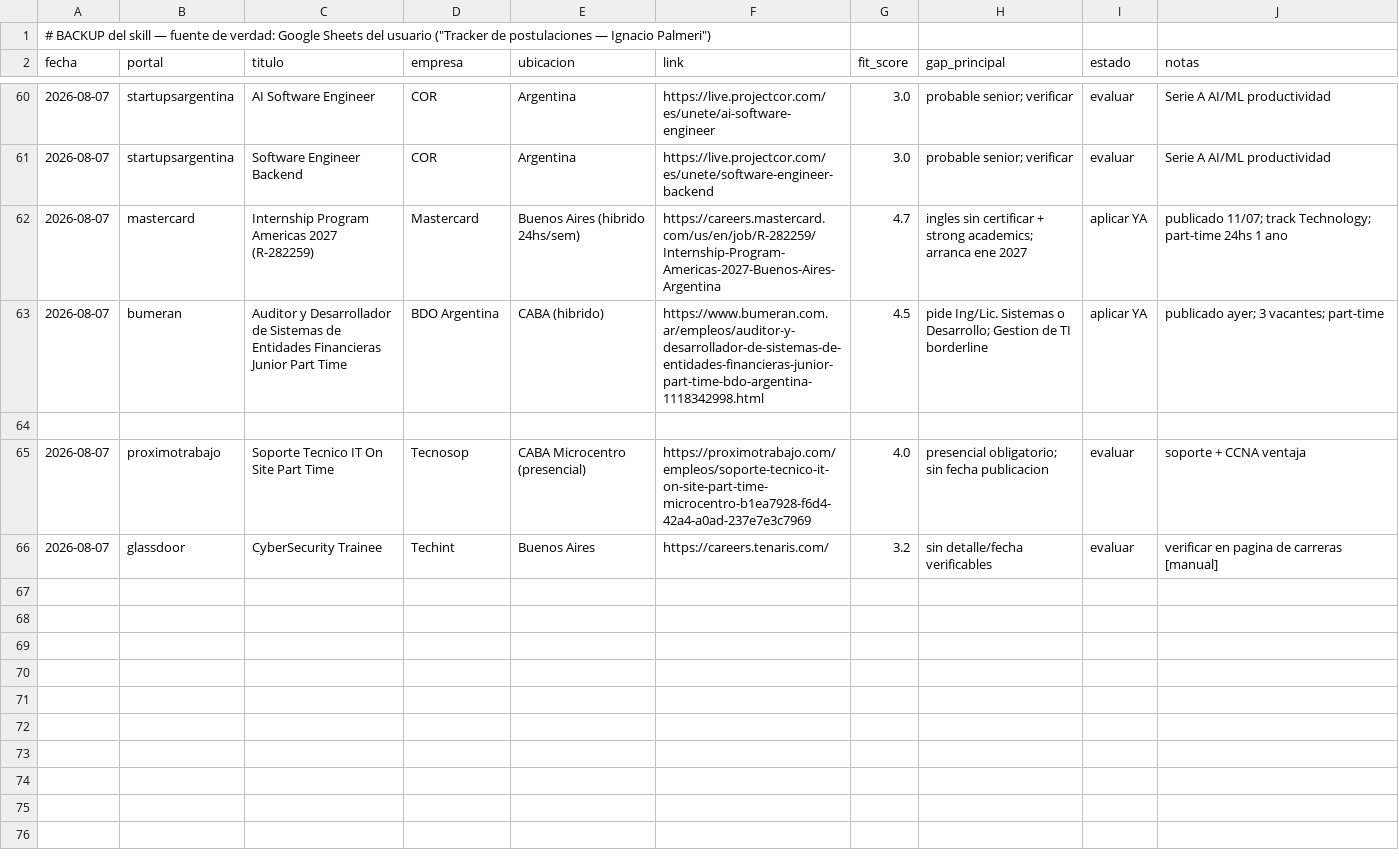
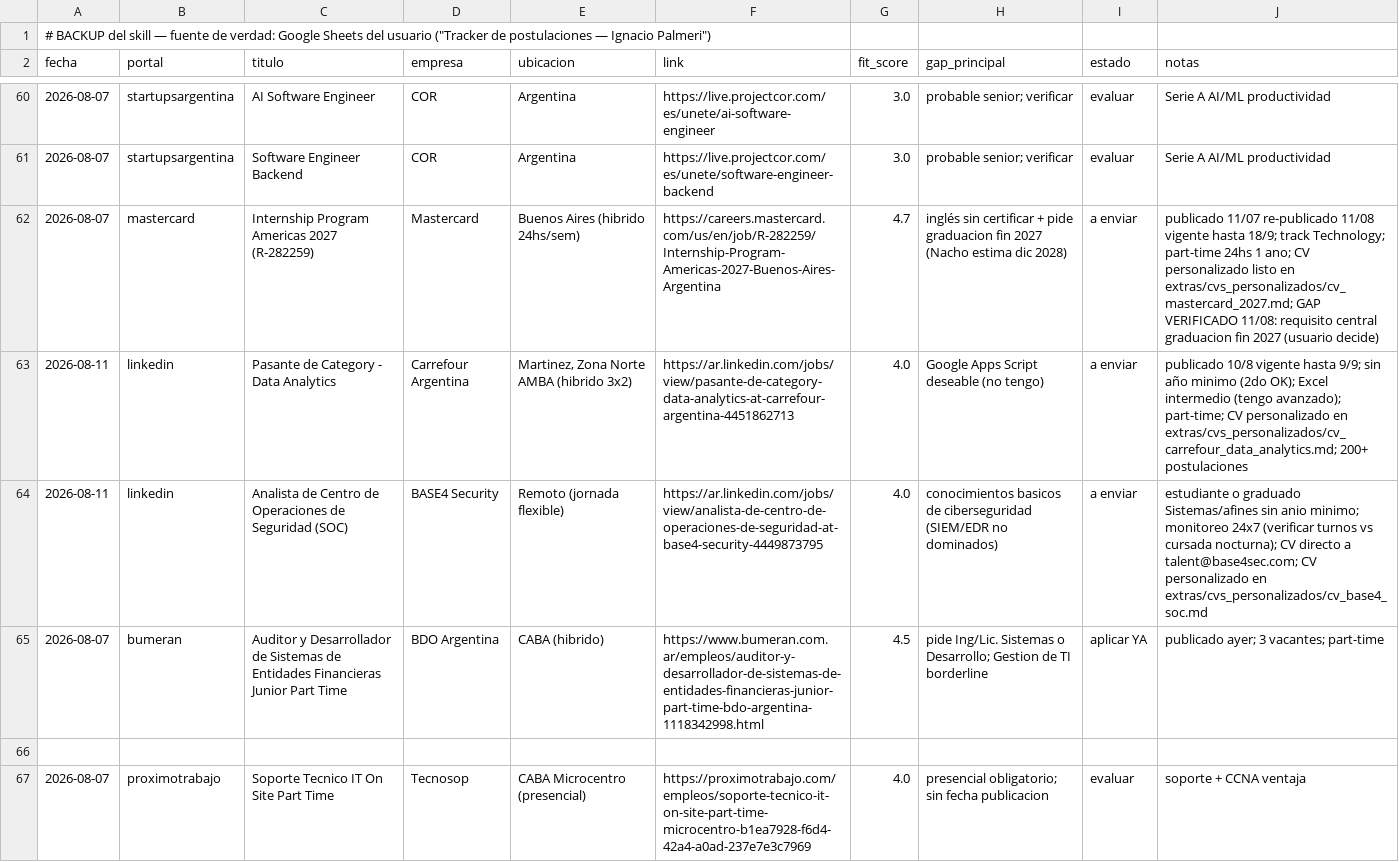
Before and after one commit to nachopalmeri/job-search, a CSV file: tracker/applications.csv, drawn as a sheet; only a part is shown, gaps mark what is left out; the shorter side is filled out with more unchanged rows.

Commit message:
feat: pasada 11/08 - Carrefour y BASE4 a enviar con CVs personalizados + informe perfiles Wetcom

```diff
--- a/tracker/applications.csv
+++ b/tracker/applications.csv
@@ -61,3 +61,5 @@ fecha|portal|titulo|empresa|ubicacion|link|fit_score|gap_principal|estado|notas
 2026-08-07|startupsargentina|Software Engineer Backend|COR|Argentina|https://live.projectcor.com/es/unete/software-engineer-backend|3.0|probable senior; verificar|evaluar|Serie A AI/ML productividad
-2026-08-07|mastercard|Internship Program Americas 2027 (R-282259)|Mastercard|Buenos Aires (hibrido 24hs/sem)|https://careers.mastercard.com/us/en/job/R-282259/Internship-Program-Americas-2027-Buenos-Aires-Argentina|4.7|ingles sin certificar + strong academics; arranca ene 2027|aplicar YA|publicado 11/07; track Technology; part-time 24hs 1 ano
+2026-08-07|mastercard|Internship Program Americas 2027 (R-282259)|Mastercard|Buenos Aires (hibrido 24hs/sem)|https://careers.mastercard.com/us/en/job/R-282259/Internship-Program-Americas-2027-Buenos-Aires-Argentina|4.7|inglés sin certificar + pide graduacion fin 2027 (Nacho estima dic 2028)|a enviar|publicado 11/07 re-publicado 11/08 vigente hasta 18/9; track Technology; part-time 24hs 1 ano; CV personalizado listo en extras/cvs_personalizados/cv_mastercard_2027.md; GAP VERIFICADO 11/08: requisito central graduacion fin 2027 (usuario decide)
+2026-08-11|linkedin|Pasante de Category - Data Analytics|Carrefour Argentina|Martinez, Zona Norte AMBA (hibrido 3x2)|https://ar.linkedin.com/jobs/view/pasante-de-category-data-analytics-at-carrefour-argentina-4451862713|4.0|Google Apps Script deseable (no tengo)|a enviar|publicado 10/8 vigente hasta 9/9; sin año minimo (2do OK); Excel intermedio (tengo avanzado); part-time; CV personalizado en extras/cvs_personalizados/cv_carrefour_data_analytics.md; 200+ postulaciones
+2026-08-11|linkedin|Analista de Centro de Operaciones de Seguridad (SOC)|BASE4 Security|Remoto (jornada flexible)|https://ar.linkedin.com/jobs/view/analista-de-centro-de-operaciones-de-seguridad-at-base4-security-4449873795|4.0|conocimientos basicos de ciberseguridad (SIEM/EDR no dominados)|a enviar|estudiante o graduado Sistemas/afines sin anio minimo; monitoreo 24x7 (verificar turnos vs cursada nocturna); CV directo a talent@base4sec.com; CV personalizado en extras/cvs_personalizados/cv_base4_soc.md
 2026-08-07|bumeran|Auditor y Desarrollador de Sistemas de Entidades Financieras Junior Part Time|BDO Argentina|CABA (hibrido)|https://www.bumeran.com.ar/empleos/auditor-y-desarrollador-de-sistemas-de-entidades-financieras-junior-part-time-bdo-argentina-1118342998.html|4.5|pide Ing/Lic. Sistemas o Desarrollo; Gestion de TI borderline|aplicar YA|publicado ayer; 3 vacantes; part-time
```
Also changed, not shown: 4 other files.
